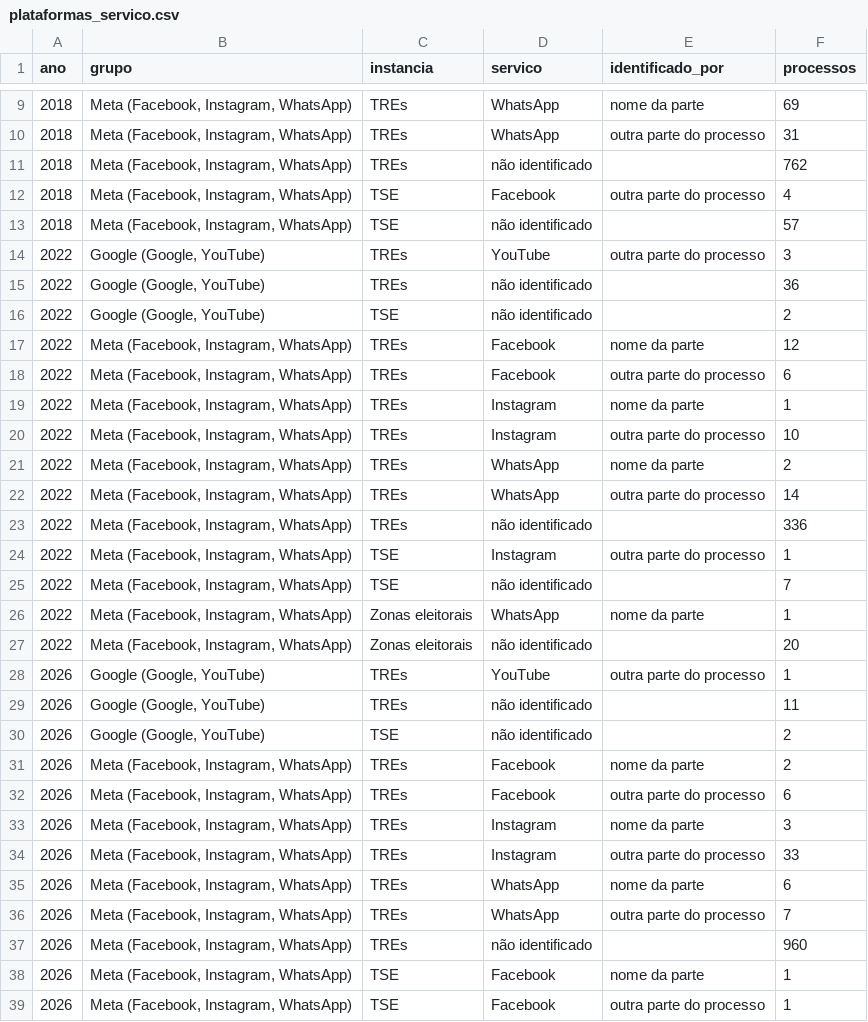
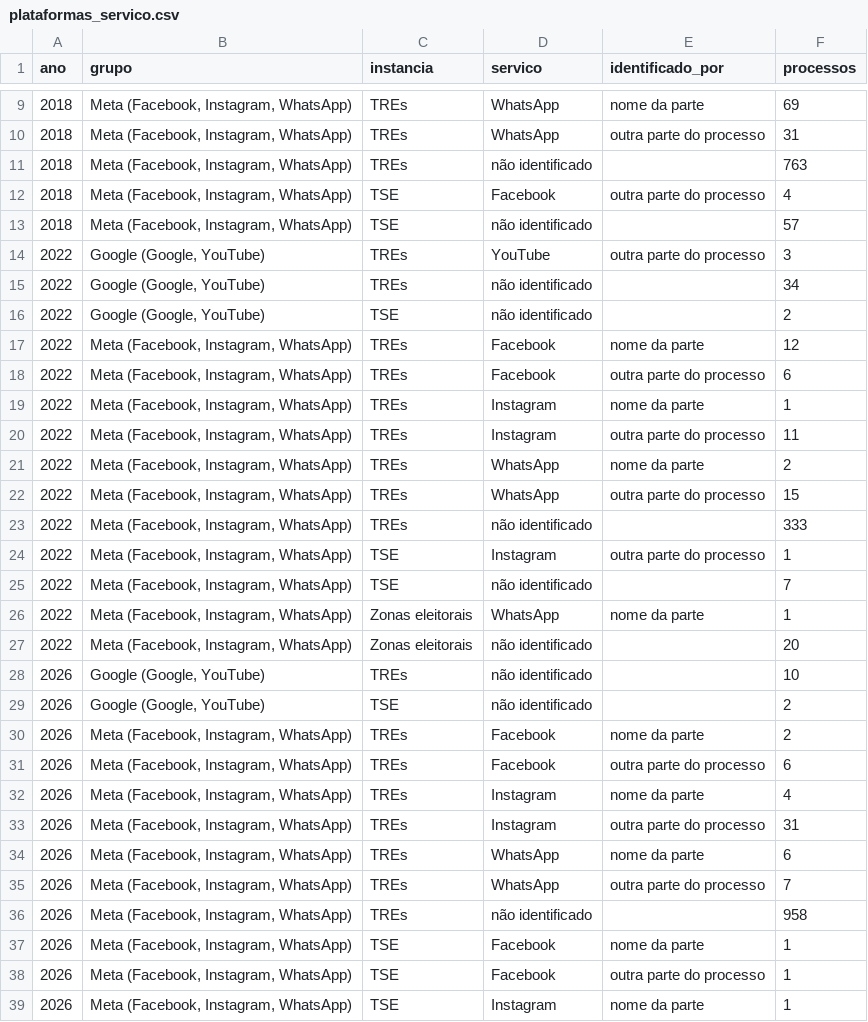
Before and after one commit to celsodeos/Monitoramento-TSE-BR, a CSV file: dados/derivados/plataformas_servico.csv, drawn as a sheet; only a part is shown, gaps mark what is left out; the shorter side is filled out with more unchanged rows.

```diff
--- a/dados/derivados/plataformas_servico.csv
+++ b/dados/derivados/plataformas_servico.csv
@@ -10,3 +10,3 @@ ano,grupo,instancia,servico,identificado_por,processos
 2018,"Meta (Facebook, Instagram, WhatsApp)",TREs,WhatsApp,outra parte do processo,31
-2018,"Meta (Facebook, Instagram, WhatsApp)",TREs,não identificado,,762
+2018,"Meta (Facebook, Instagram, WhatsApp)",TREs,não identificado,,763
 2018,"Meta (Facebook, Instagram, WhatsApp)",TSE,Facebook,outra parte do processo,4
@@ -14,3 +14,3 @@ ano,grupo,instancia,servico,identificado_por,processos
 2022,"Google (Google, YouTube)",TREs,YouTube,outra parte do processo,3
-2022,"Google (Google, YouTube)",TREs,não identificado,,36
+2022,"Google (Google, YouTube)",TREs,não identificado,,34
 2022,"Google (Google, YouTube)",TSE,não identificado,,2
@@ -19,6 +19,6 @@ ano,grupo,instancia,servico,identificado_por,processos
 2022,"Meta (Facebook, Instagram, WhatsApp)",TREs,Instagram,nome da parte,1
-2022,"Meta (Facebook, Instagram, WhatsApp)",TREs,Instagram,outra parte do processo,10
+2022,"Meta (Facebook, Instagram, WhatsApp)",TREs,Instagram,outra parte do processo,11
 2022,"Meta (Facebook, Instagram, WhatsApp)",TREs,WhatsApp,nome da parte,2
-2022,"Meta (Facebook, Instagram, WhatsApp)",TREs,WhatsApp,outra parte do processo,14
-2022,"Meta (Facebook, Instagram, WhatsApp)",TREs,não identificado,,336
+2022,"Meta (Facebook, Instagram, WhatsApp)",TREs,WhatsApp,outra parte do processo,15
+2022,"Meta (Facebook, Instagram, WhatsApp)",TREs,não identificado,,333
 2022,"Meta (Facebook, Instagram, WhatsApp)",TSE,Instagram,outra parte do processo,1
@@ -27,4 +27,3 @@ ano,grupo,instancia,servico,identificado_por,processos
 2022,"Meta (Facebook, Instagram, WhatsApp)",Zonas eleitorais,não identificado,,20
-2026,"Google (Google, YouTube)",TREs,YouTube,outra parte do processo,1
-2026,"Google (Google, YouTube)",TREs,não identificado,,11
+2026,"Google (Google, YouTube)",TREs,não identificado,,10
 2026,"Google (Google, YouTube)",TSE,não identificado,,2
@@ -32,7 +31,7 @@ ano,grupo,instancia,servico,identificado_por,processos
 2026,"Meta (Facebook, Instagram, WhatsApp)",TREs,Facebook,outra parte do processo,6
-2026,"Meta (Facebook, Instagram, WhatsApp)",TREs,Instagram,nome da parte,3
-2026,"Meta (Facebook, Instagram, WhatsApp)",TREs,Instagram,outra parte do processo,33
+2026,"Meta (Facebook, Instagram, WhatsApp)",TREs,Instagram,nome da parte,4
+2026,"Meta (Facebook, Instagram, WhatsApp)",TREs,Instagram,outra parte do processo,31
 2026,"Meta (Facebook, Instagram, WhatsApp)",TREs,WhatsApp,nome da parte,6
 2026,"Meta (Facebook, Instagram, WhatsApp)",TREs,WhatsApp,outra parte do processo,7
-2026,"Meta (Facebook, Instagram, WhatsApp)",TREs,não identificado,,960
+2026,"Meta (Facebook, Instagram, WhatsApp)",TREs,não identificado,,958
 2026,"Meta (Facebook, Instagram, WhatsApp)",TSE,Facebook,nome da parte,1
```
Also changed, not shown: dados/derivados/2t_liminares.csv, dados/derivados/numeros_datajud_tse.csv, 27 other files.
